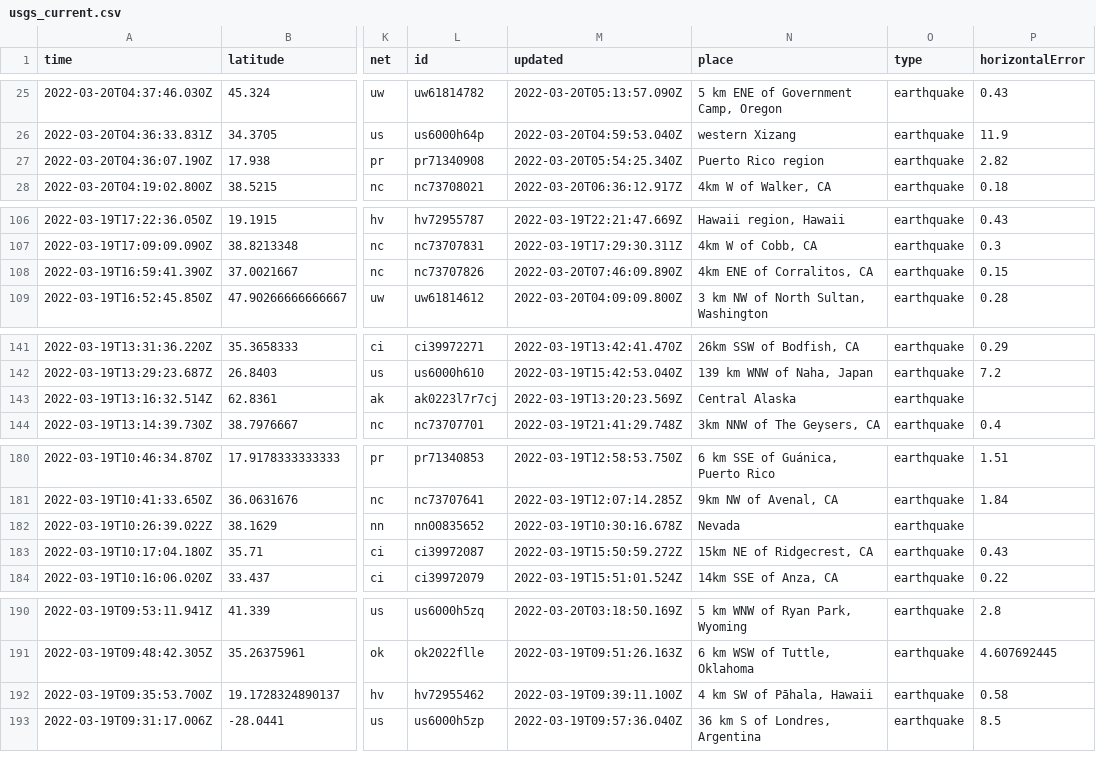
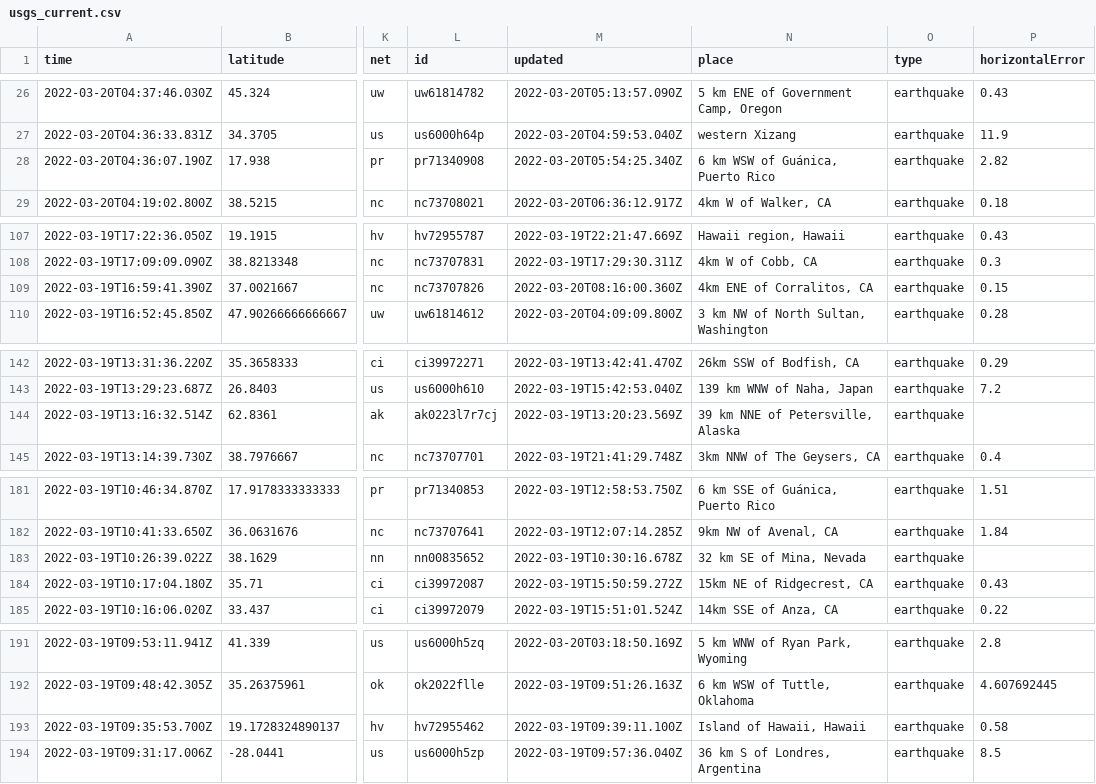
Before and after one commit to JohnnyBerkeley/Nicar2022_actions, a CSV file: usgs_current.csv, drawn as a sheet; only a part is shown, gaps mark what is left out; addresses are those after the commit; the diff covers the shown part only; the diff names each change by its address in the sheet, - before the commit and + after, or states it on an @@ line.

```diff
--- a/usgs_current.csv
+++ b/usgs_current.csv
-N28 (place): Puerto Rico region
+N28 (place): 6 km WSW of Guánica, Puerto Rico
-M109 (updated): 2022-03-20T07:46:09.890Z
+M109 (updated): 2022-03-20T08:16:00.360Z
-N144 (place): Central Alaska
+N144 (place): 39 km NNE of Petersville, Alaska
-N183 (place): Nevada
+N183 (place): 32 km SE of Mina, Nevada
-N193 (place): 4 km SW of Pāhala, Hawaii
+N193 (place): Island of Hawaii, Hawaii
```
Also changed, not shown: 1 added row, 5 removed rows and 6 edited cells elsewhere in this file, usgs_main.csv.
